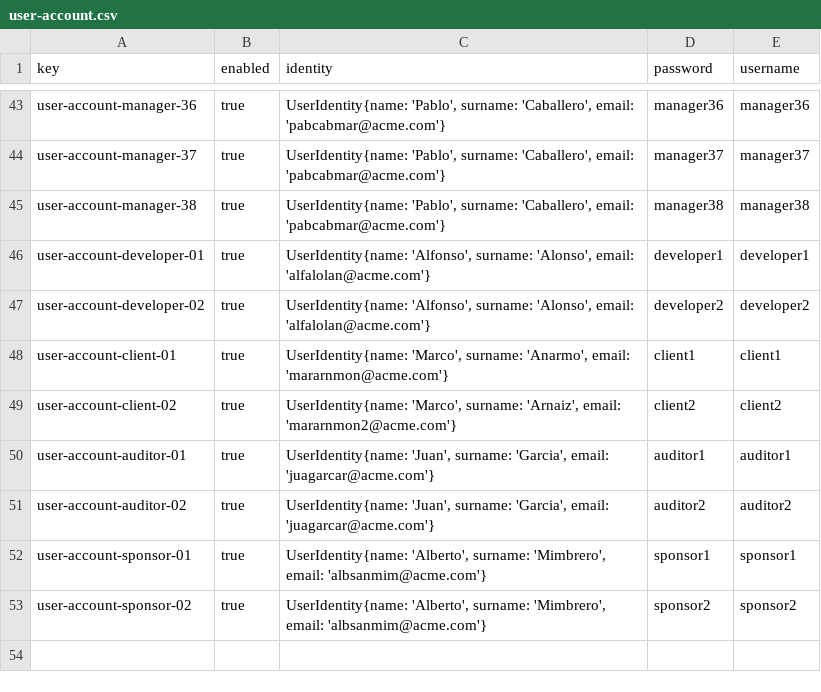
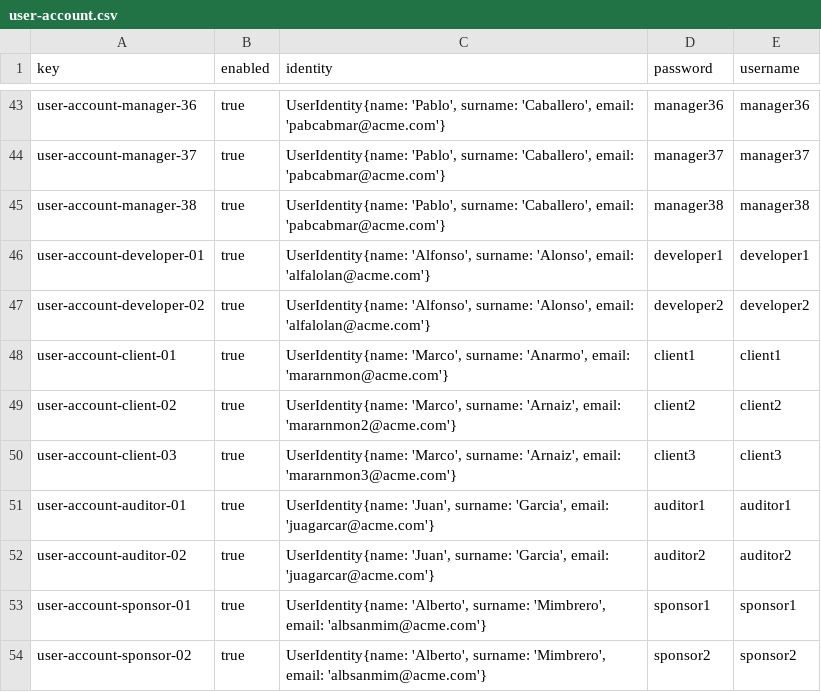
Before and after one commit to DP2-C1-07/Acme-One-24.1.0-C1.07, a CSV file: src/main/webapp/WEB-INF/resources/sample-data/user-account.csv, drawn as a sheet; only a part is shown, gaps mark what is left out.

Commit message:
fix: implement client dashboard

```diff
--- a/src/main/webapp/WEB-INF/resources/sample-data/user-account.csv
+++ b/src/main/webapp/WEB-INF/resources/sample-data/user-account.csv
@@ -49,2 +49,3 @@ user-account-client-01,true,"UserIdentity{name: 'Marco', surname: 'Anarmo', emai
 user-account-client-02,true,"UserIdentity{name: 'Marco', surname: 'Arnaiz', email: 'mararnmon2@acme.com'}",client2,client2
+user-account-client-03,true,"UserIdentity{name: 'Marco', surname: 'Arnaiz', email: 'mararnmon3@acme.com'}",client3,client3
 user-account-auditor-01,true,"UserIdentity{name: 'Juan', surname: 'Garcia', email: 'juagarcar@acme.com'}",auditor1,auditor1
```
Also changed, not shown: 6 other files.
